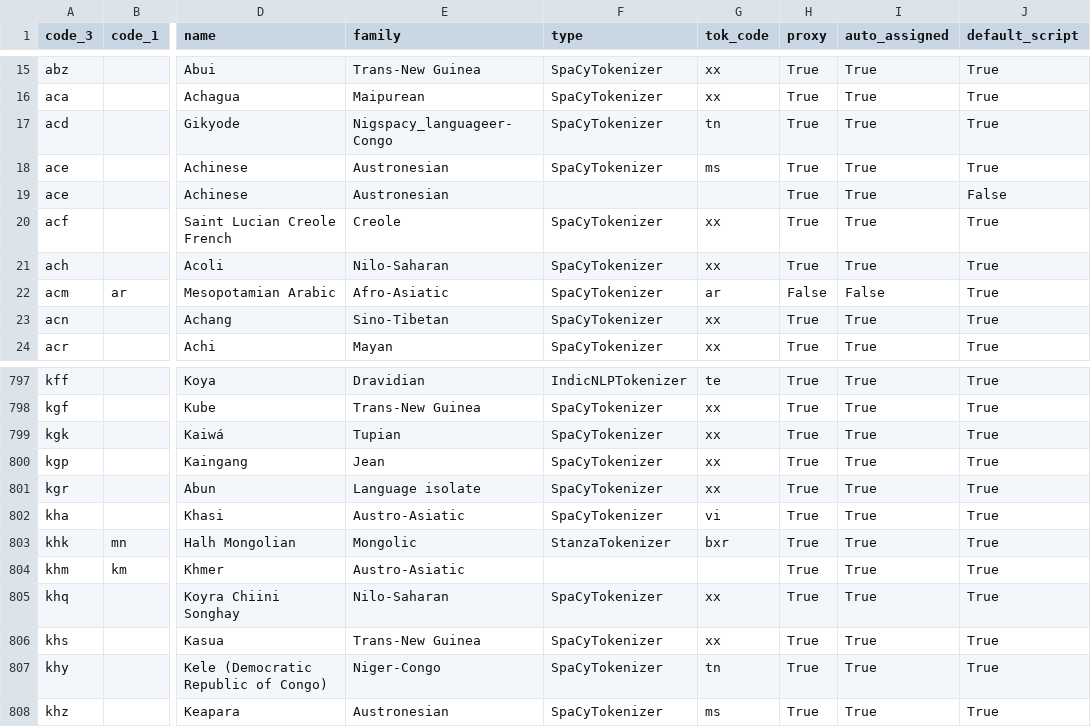
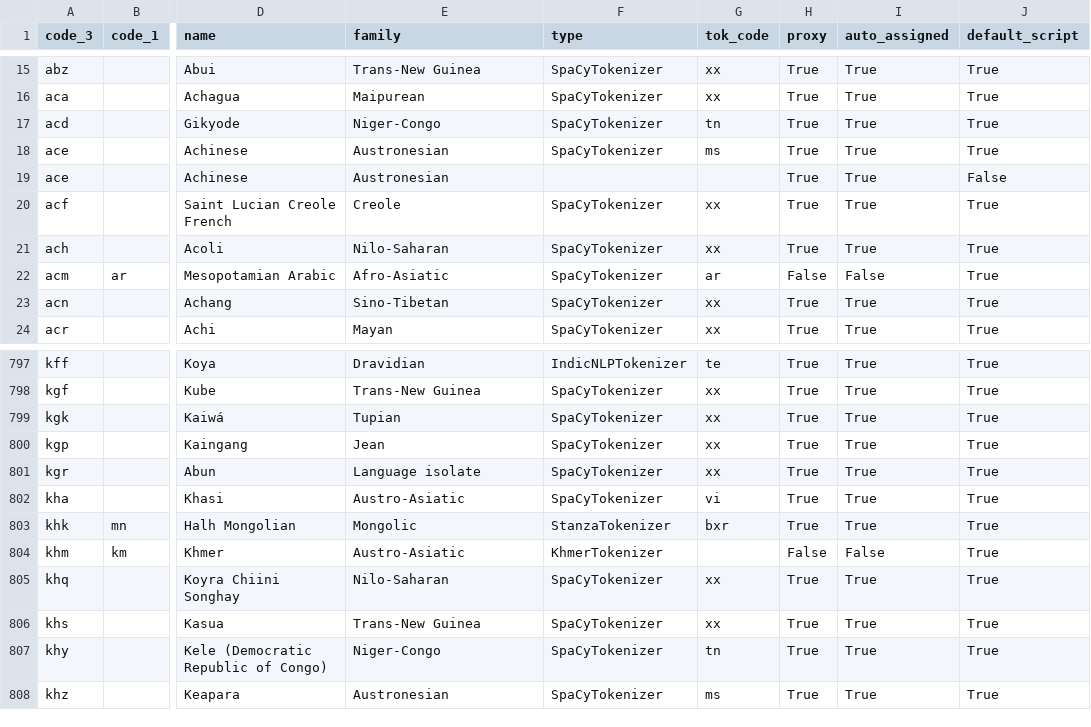
Before and after one commit to huggingface/datatrove, a CSV file: src/datatrove/assets/tokenizer_assignment.csv, drawn as a sheet; only a part is shown, gaps mark what is left out; the diff names each change by its address in the sheet, - before the commit and + after, or states it on an @@ line.

Commit message:
fixed khmer tokenizer not being active

```diff
--- a/src/datatrove/assets/tokenizer_assignment.csv
+++ b/src/datatrove/assets/tokenizer_assignment.csv
-E17 (family): Nigspacy_languageer-Congo
+E17 (family): Niger-Congo
-F804 (type): (empty)
+F804 (type): KhmerTokenizer
-H804 (proxy): True
+H804 (proxy): False
-I804 (auto_assigned): True
+I804 (auto_assigned): False
```
